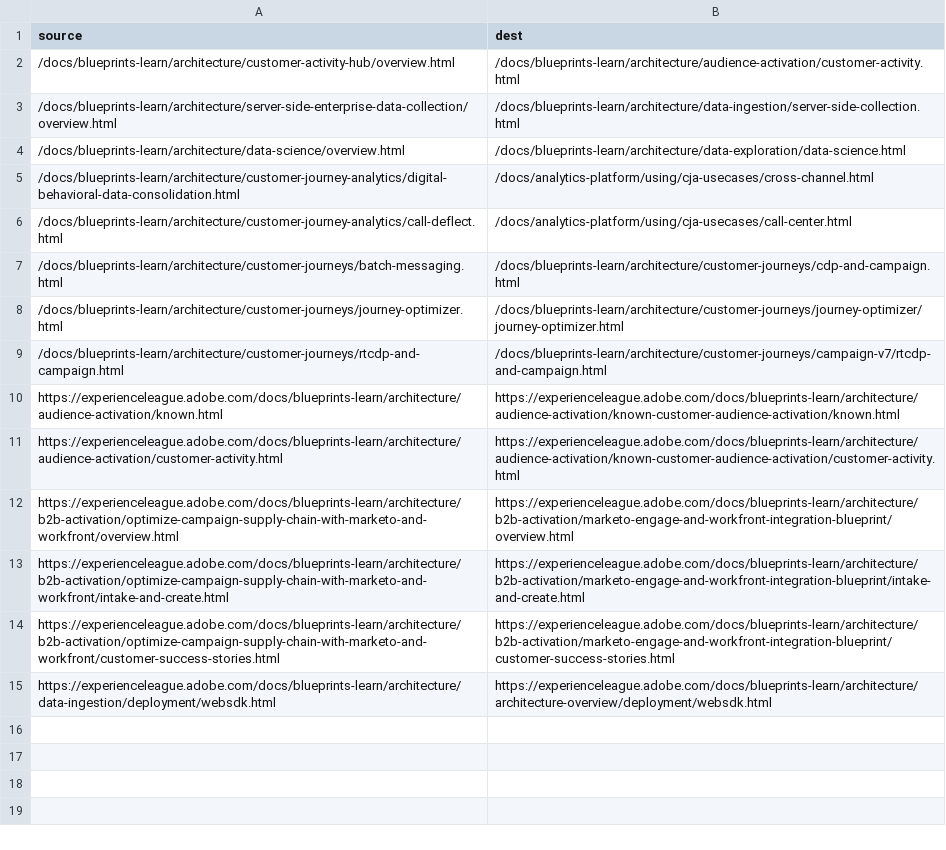
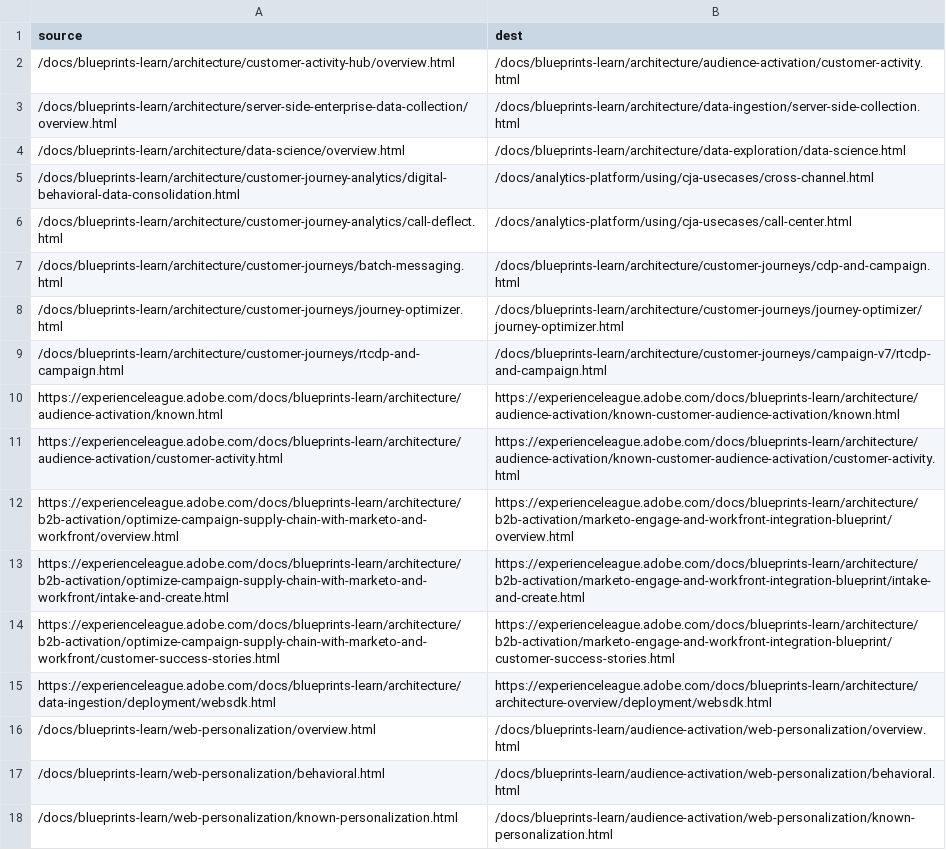
Before and after one commit to AdobeDocs/blueprints-learn.ko-KR, a CSV file: redirects.csv, drawn as a sheet.

Commit message:
Updating Old File for core commit f5c98cb60798484123a7f60d7a27df8e423f4fe6

```diff
--- a/redirects.csv
+++ b/redirects.csv
@@ -15 +15,4 @@ https://experienceleague.adobe.com/docs/blueprints-learn/architecture/b2b-activa
 https://experienceleague.adobe.com/docs/blueprints-learn/architecture/data-ingestion/deployment/websdk.html,https://experienceleague.adobe.com/docs/blueprints-learn/architecture/architecture-overview/deployment/websdk.html
+/docs/blueprints-learn/web-personalization/overview.html,/docs/blueprints-learn/audience-activation/web-personalization/overview.html
+/docs/blueprints-learn/web-personalization/behavioral.html,/docs/blueprints-learn/audience-activation/web-personalization/behavioral.html
+/docs/blueprints-learn/web-personalization/known-personalization.html,/docs/blueprints-learn/audience-activation/web-personalization/known-personalization.html
```
